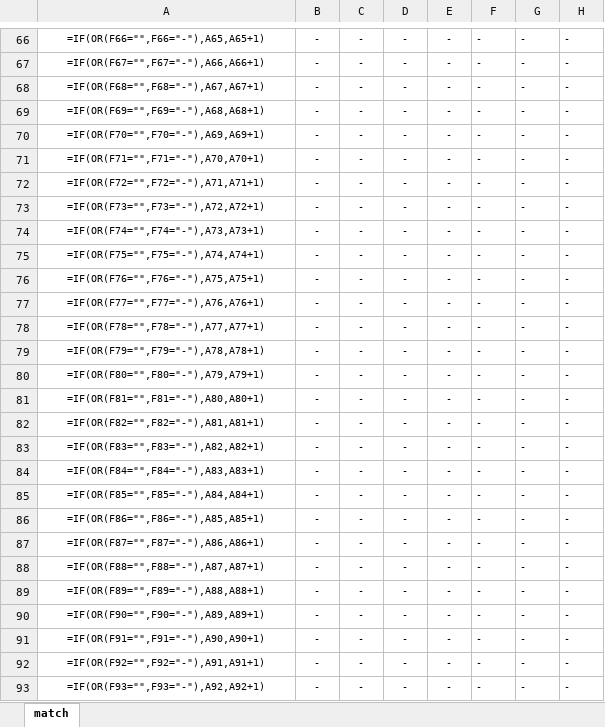
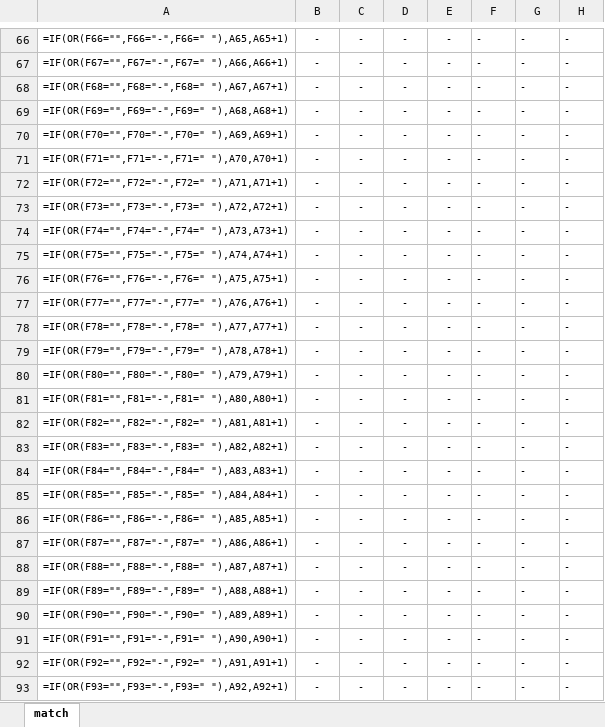
Before and after one commit to alfredomartinezjr/wosostats, an Excel workbook: resources/match-actions-template.xlsx, sheet match, drawn as a sheet; only a part is shown, gaps mark what is left out; values as stored, in another font and other column widths than the file's, no borders; formulas are shown in place of their values; the diff covers the shown part only; the diff names each change by its address in the sheet, - before the commit and + after, or states it on an @@ line.

Commit message:
Cleaning up match actions template

```diff
--- a/resources/match-actions-template.xlsx (sheet match)
+++ b/resources/match-actions-template.xlsx (sheet match)
-A66: =IF(OR(F66="",F66="-"),A65,A65+1)
+A66: =IF(OR(F66="",F66="-",F66=" "),A65,A65+1)
-A67: =IF(OR(F67="",F67="-"),A66,A66+1)
+A67: =IF(OR(F67="",F67="-",F67=" "),A66,A66+1)
-A68: =IF(OR(F68="",F68="-"),A67,A67+1)
+A68: =IF(OR(F68="",F68="-",F68=" "),A67,A67+1)
-A69: =IF(OR(F69="",F69="-"),A68,A68+1)
+A69: =IF(OR(F69="",F69="-",F69=" "),A68,A68+1)
-A70: =IF(OR(F70="",F70="-"),A69,A69+1)
+A70: =IF(OR(F70="",F70="-",F70=" "),A69,A69+1)
-A71: =IF(OR(F71="",F71="-"),A70,A70+1)
+A71: =IF(OR(F71="",F71="-",F71=" "),A70,A70+1)
-A72: =IF(OR(F72="",F72="-"),A71,A71+1)
+A72: =IF(OR(F72="",F72="-",F72=" "),A71,A71+1)
-A73: =IF(OR(F73="",F73="-"),A72,A72+1)
+A73: =IF(OR(F73="",F73="-",F73=" "),A72,A72+1)
-A74: =IF(OR(F74="",F74="-"),A73,A73+1)
+A74: =IF(OR(F74="",F74="-",F74=" "),A73,A73+1)
-A75: =IF(OR(F75="",F75="-"),A74,A74+1)
+A75: =IF(OR(F75="",F75="-",F75=" "),A74,A74+1)
-A76: =IF(OR(F76="",F76="-"),A75,A75+1)
+A76: =IF(OR(F76="",F76="-",F76=" "),A75,A75+1)
-A77: =IF(OR(F77="",F77="-"),A76,A76+1)
+A77: =IF(OR(F77="",F77="-",F77=" "),A76,A76+1)
-A78: =IF(OR(F78="",F78="-"),A77,A77+1)
+A78: =IF(OR(F78="",F78="-",F78=" "),A77,A77+1)
-A79: =IF(OR(F79="",F79="-"),A78,A78+1)
+A79: =IF(OR(F79="",F79="-",F79=" "),A78,A78+1)
-A80: =IF(OR(F80="",F80="-"),A79,A79+1)
+A80: =IF(OR(F80="",F80="-",F80=" "),A79,A79+1)
-A81: =IF(OR(F81="",F81="-"),A80,A80+1)
+A81: =IF(OR(F81="",F81="-",F81=" "),A80,A80+1)
-A82: =IF(OR(F82="",F82="-"),A81,A81+1)
+A82: =IF(OR(F82="",F82="-",F82=" "),A81,A81+1)
-A83: =IF(OR(F83="",F83="-"),A82,A82+1)
+A83: =IF(OR(F83="",F83="-",F83=" "),A82,A82+1)
-A84: =IF(OR(F84="",F84="-"),A83,A83+1)
+A84: =IF(OR(F84="",F84="-",F84=" "),A83,A83+1)
-A85: =IF(OR(F85="",F85="-"),A84,A84+1)
+A85: =IF(OR(F85="",F85="-",F85=" "),A84,A84+1)
-A86: =IF(OR(F86="",F86="-"),A85,A85+1)
+A86: =IF(OR(F86="",F86="-",F86=" "),A85,A85+1)
-A87: =IF(OR(F87="",F87="-"),A86,A86+1)
+A87: =IF(OR(F87="",F87="-",F87=" "),A86,A86+1)
-A88: =IF(OR(F88="",F88="-"),A87,A87+1)
+A88: =IF(OR(F88="",F88="-",F88=" "),A87,A87+1)
-A89: =IF(OR(F89="",F89="-"),A88,A88+1)
+A89: =IF(OR(F89="",F89="-",F89=" "),A88,A88+1)
-A90: =IF(OR(F90="",F90="-"),A89,A89+1)
+A90: =IF(OR(F90="",F90="-",F90=" "),A89,A89+1)
-A91: =IF(OR(F91="",F91="-"),A90,A90+1)
+A91: =IF(OR(F91="",F91="-",F91=" "),A90,A90+1)
-A92: =IF(OR(F92="",F92="-"),A91,A91+1)
+A92: =IF(OR(F92="",F92="-",F92=" "),A91,A91+1)
-A93: =IF(OR(F93="",F93="-"),A92,A92+1)
+A93: =IF(OR(F93="",F93="-",F93=" "),A92,A92+1)
```
Also changed, not shown: 1389 edited cells elsewhere in this sheet.
